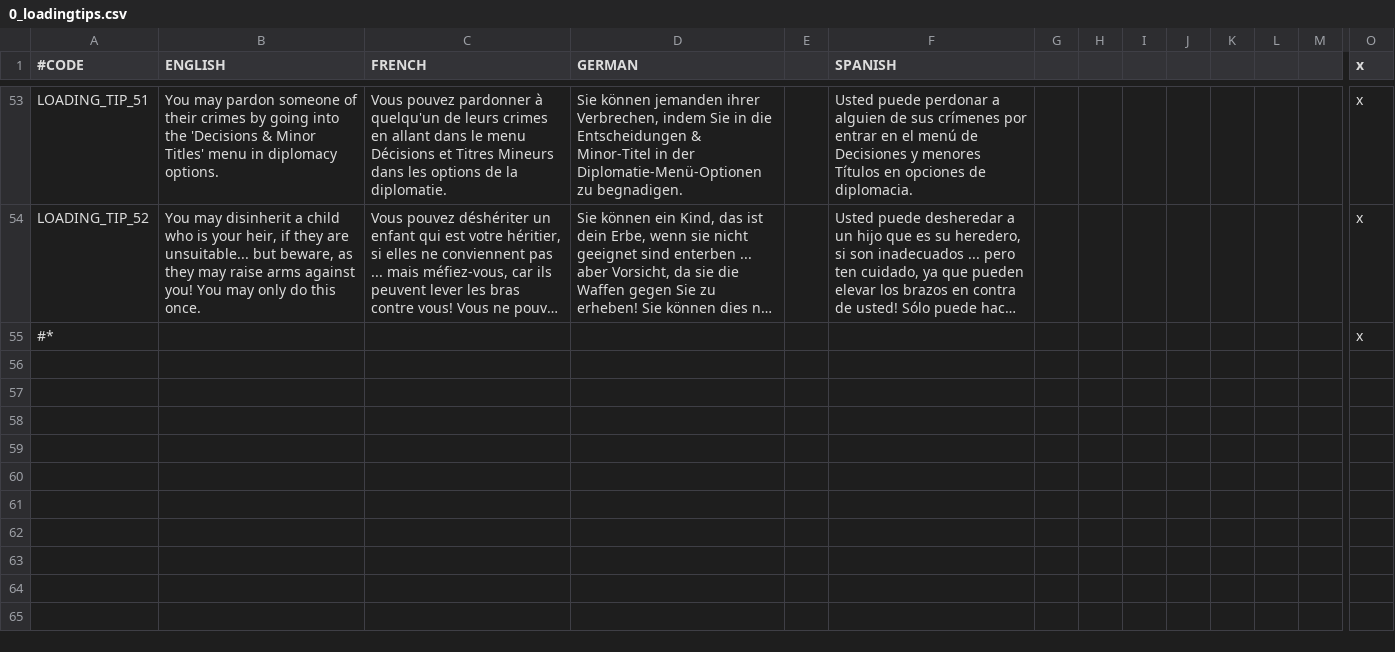
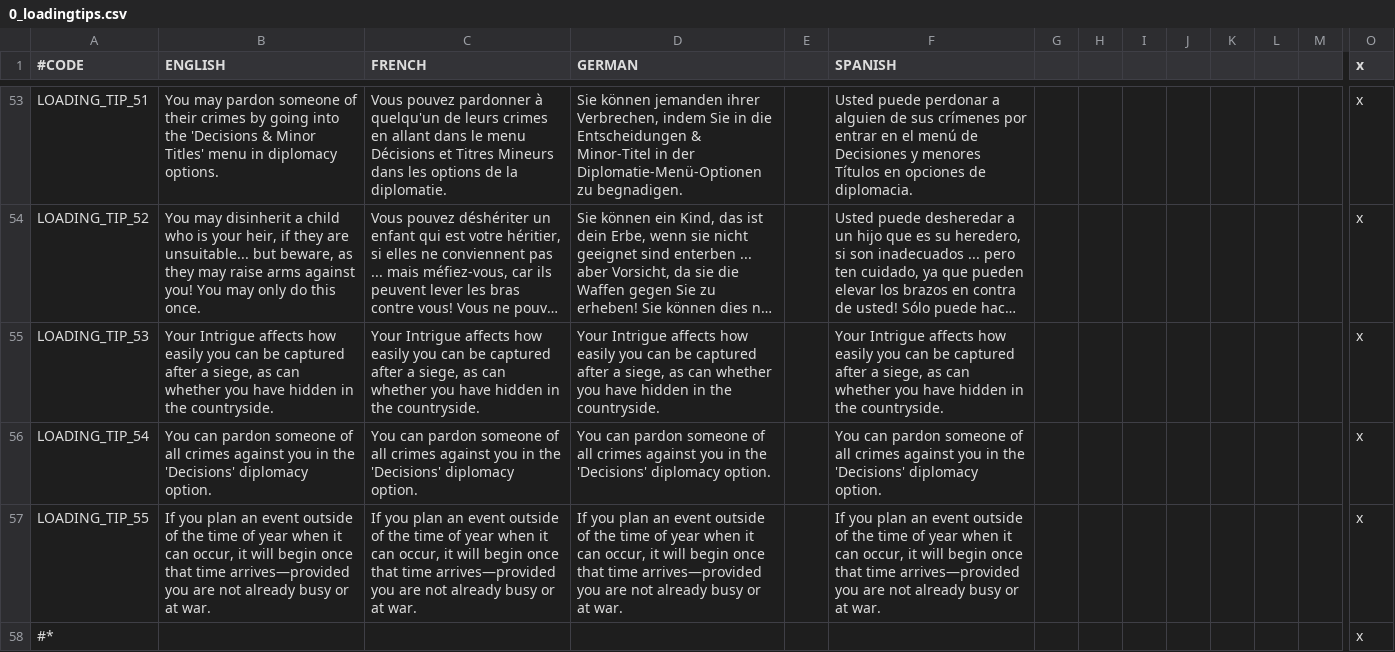
Before and after one commit to ck2plus/CK2Plus, a CSV file: CK2Plus/localisation/0_loadingtips.csv, drawn as a sheet; only a part is shown, gaps mark what is left out; long unchanged cells end in …; rows hold the shown columns only; the diff names each change by its address in the sheet, - before the commit and + after, or states it on an @@ line.

Commit message:
revised siege imprisonment events

```diff
--- a/CK2Plus/localisation/0_loadingtips.csv
+++ b/CK2Plus/localisation/0_loadingtips.csv
+row 55: LOADING_TIP_53 | Your Intrigue affects how easily you can be captured after a siege, as can whether you have hidden in the countryside. | Your Intrigue affects how easily you can be captured after a siege, as can whether you have hidden in the countryside. | Your Intrigue affects how easily you can be captured after a siege, as can whether you have hidden in the countryside. |  | Your Intrigue affects how easily you can be captured after a siege, as can whether you have hidden in the countryside. |  |  |  |  |  |  |  | x
+row 56: LOADING_TIP_54 | You can pardon someone of all crimes against you in the 'Decisions' diplomacy option. | You can pardon someone of all crimes against you in the 'Decisions' diplomacy option. | You can pardon someone of all crimes against you in the 'Decisions' diplomacy option. |  | You can pardon someone of all crimes against you in the 'Decisions' diplomacy option. |  |  |  |  |  |  |  | x
+row 57: LOADING_TIP_55 | If you plan an event outside of the time of year when it can occur, it will begin once that time arrives—provided you are not already busy or at war. | If you plan an event outside of the time of year when it can occur, it will begin once that time arrives—provided you are not already busy or at war. | If you plan an event outside of the time of year when it can occur, it will begin once that time arrives—provided you are not already busy or at war. |  | If you plan an event outside of the time of year when it can occur, it will begin once that time arrives—provided you are not already busy or at war. |  |  |  |  |  |  |  | x
```
Also changed, not shown: CK2Plus/localisation/0_events.csv, 4 other files.
